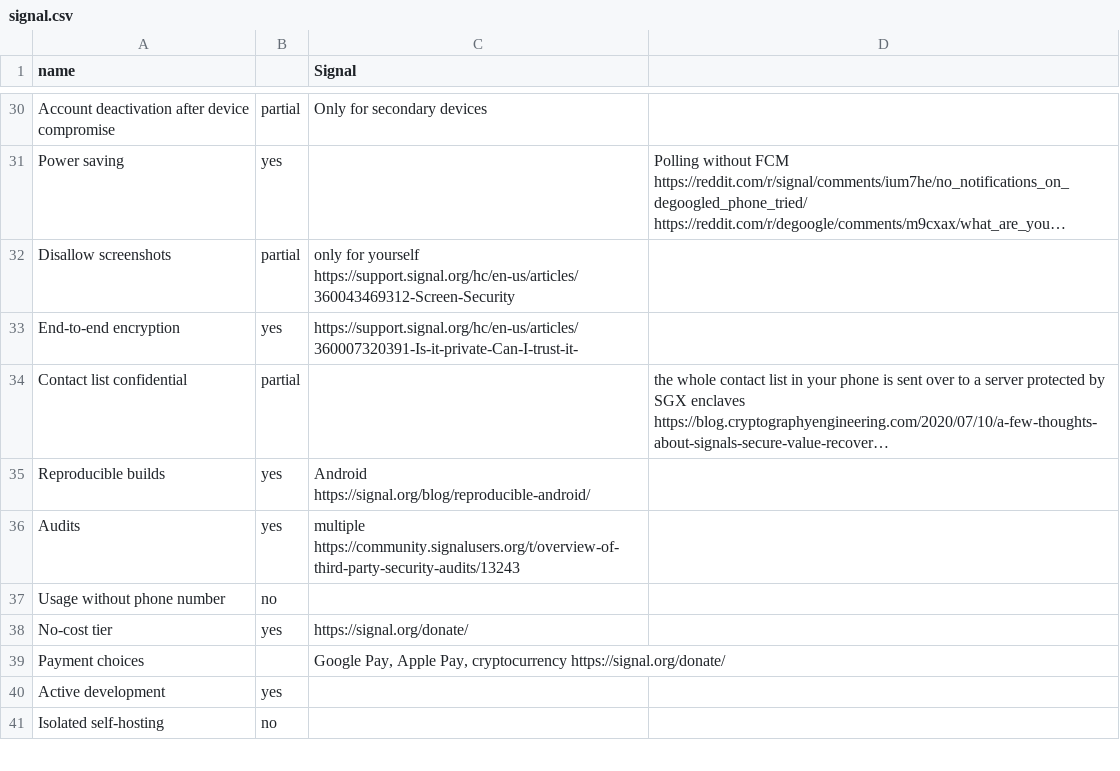
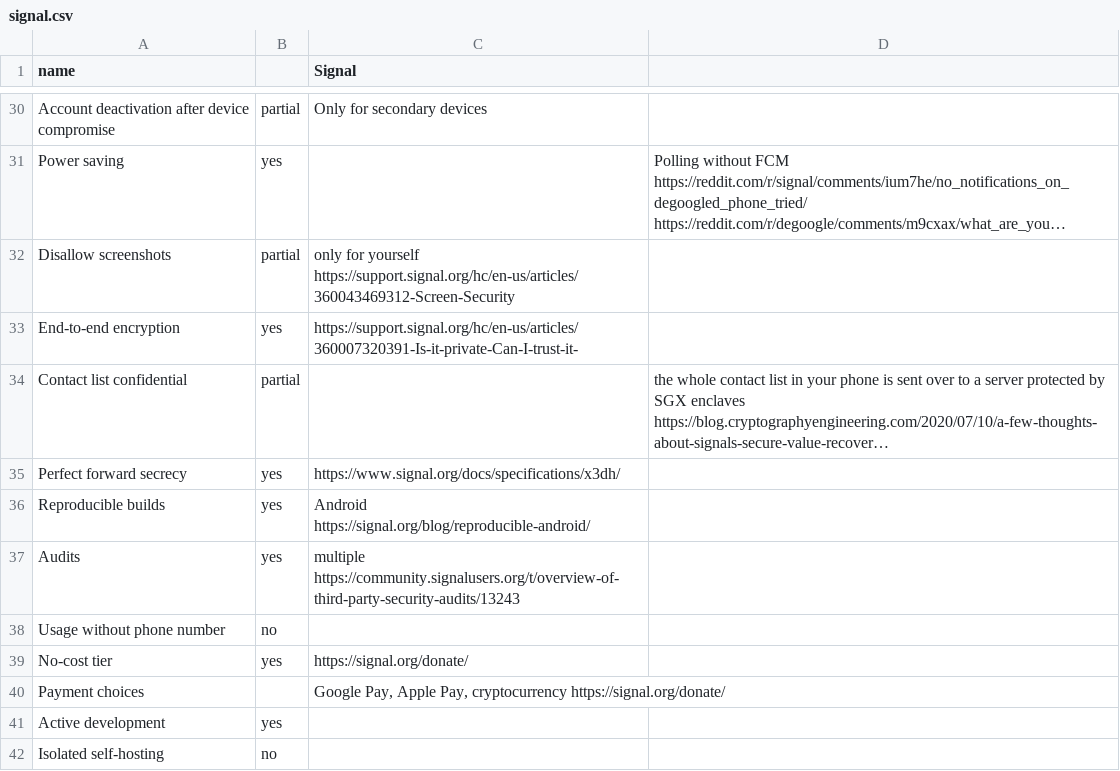
Before and after one commit to bkil/secuchart, a CSV file: data/signal.csv, drawn as a sheet; only a part is shown, gaps mark what is left out; long unchanged cells end in …; the diff names each change by its address in the sheet, - before the commit and + after, or states it on an @@ line.

Commit message:
Signal PFS

```diff
--- a/data/signal.csv
+++ b/data/signal.csv
+row 35: Perfect forward secrecy | yes | https://www.signal.org/docs/specifications/x3dh/
```
Also changed, not shown: data/signall_foss.csv, data/signall_jw.csv.
